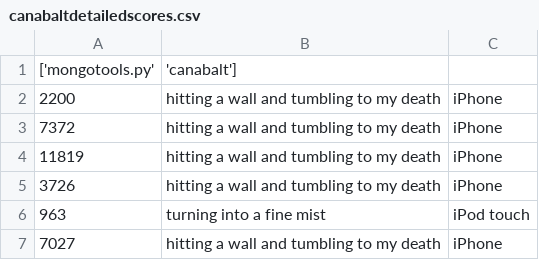
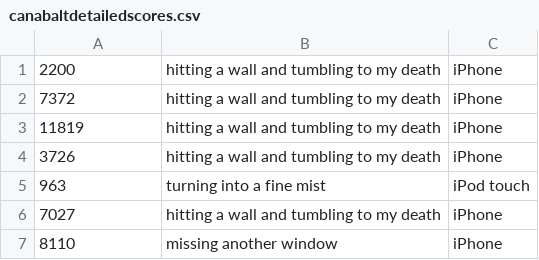
Before and after one commit to neilkod/canabalt, a CSV file: data/canabaltdetailedscores.csv, drawn as a sheet; only a part is shown; the shorter side is filled out with more unchanged rows.

Commit message:
updated with more current data

```diff
--- a/data/canabaltdetailedscores.csv
+++ b/data/canabaltdetailedscores.csv
@@ -1,2 +1 @@
-['mongotools.py', 'canabalt']
 2200,hitting a wall and tumbling to my death,iPhone
```
